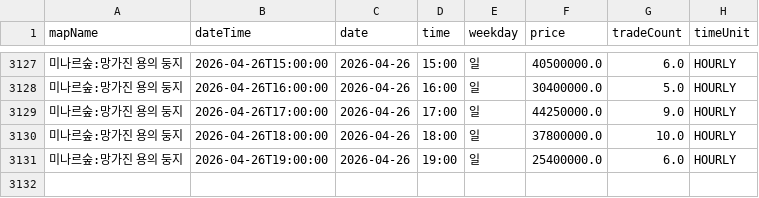
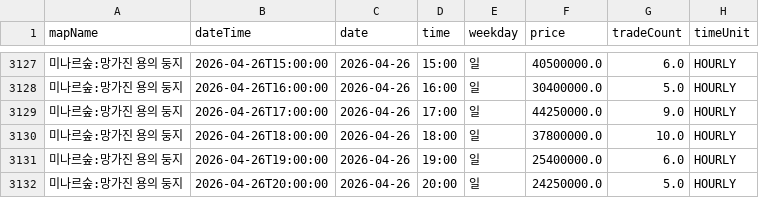
Before and after one commit to gjunil603/mashop-dashboard, a CSV file: data/maps/미나르숲_망가진_용의_둥지/history.csv, drawn as a sheet; only a part is shown, gaps mark what is left out; the diff names each change by its address in the sheet, - before the commit and + after, or states it on an @@ line.

```diff
--- a/data/maps/미나르숲_망가진_용의_둥지/history.csv
+++ b/data/maps/미나르숲_망가진_용의_둥지/history.csv
+row 3132: 미나르숲:망가진 용의 둥지 | 2026-04-26T20:00:00 | 2026-04-26 | 20:00 | 일 | 24250000.0 | 5.0 | HOURLY
```
Also changed, not shown: data/maps/미나르숲_남겨진_용의_둥지/history.csv, data/maps/아쿠아로드_깊은_바다_협곡2/history.csv, 3 other files.
